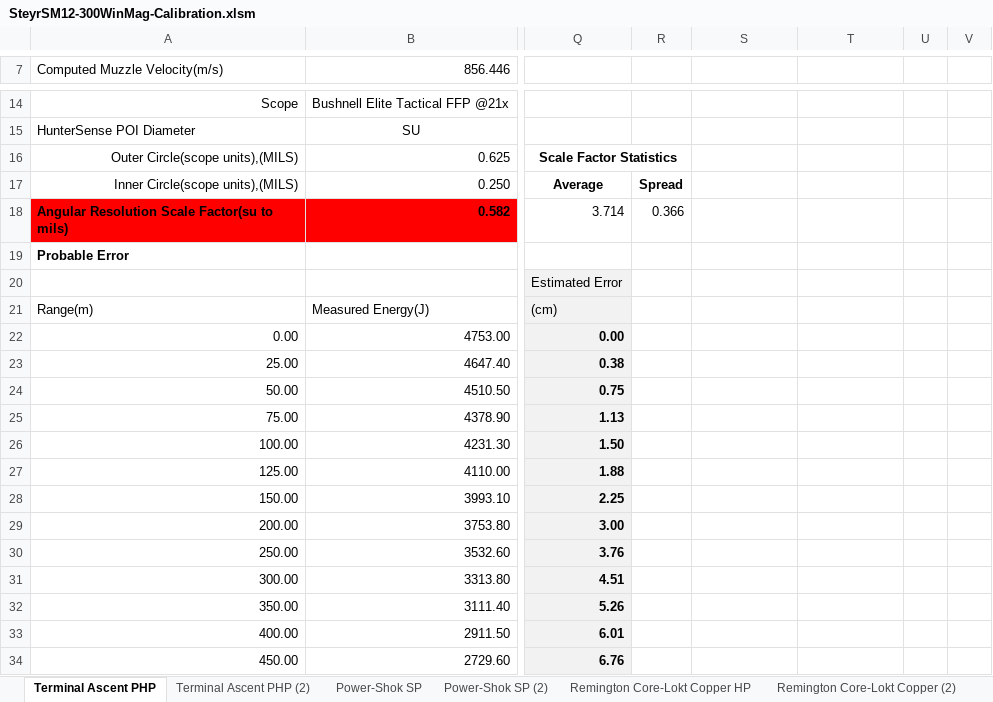
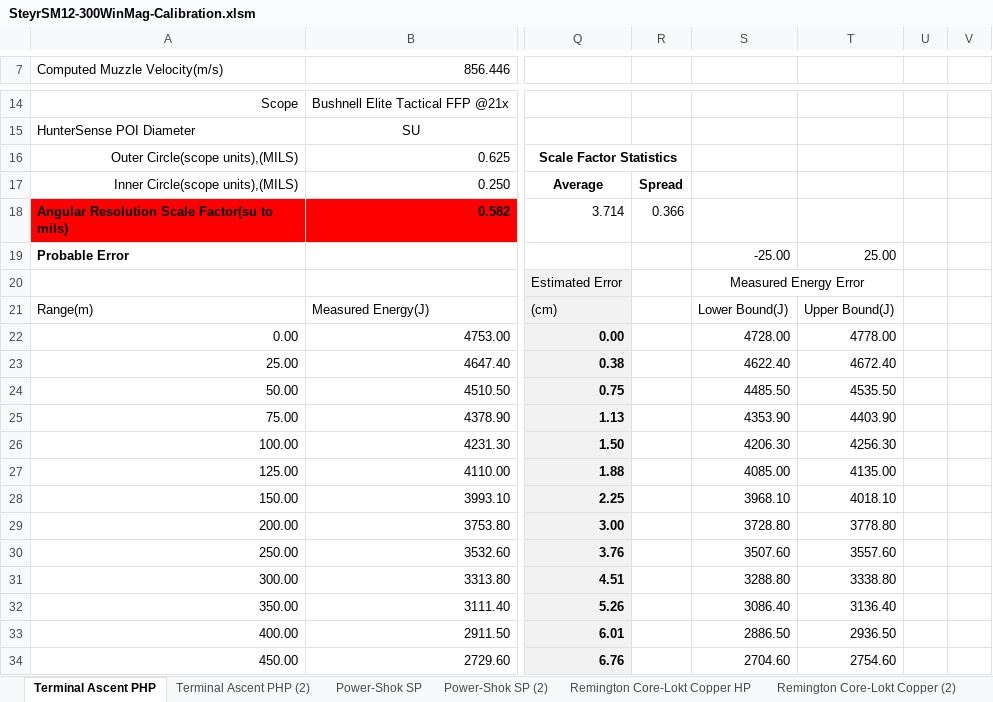
Before and after one commit to vcdassen-home1/WOTH-Ballistics-Data, an Excel workbook: Rifle Calibrations/SteyrSM12-300WinMag-Calibration.xlsm, sheet Terminal Ascent PHP, drawn as a sheet; only a part is shown, gaps mark what is left out; values as stored, in another font and other column widths than the file's, no borders; charts and pictures not drawn; the diff covers the shown part only; the diff names each change by its address in the sheet, - before the commit and + after, or states it on an @@ line.

Commit message:
completed the point blank range trajectory tracking functionality

```diff
--- a/Rifle Calibrations/SteyrSM12-300WinMag-Calibration.xlsm (sheet Terminal Ascent PHP)
+++ b/Rifle Calibrations/SteyrSM12-300WinMag-Calibration.xlsm (sheet Terminal Ascent PHP)
-S19: (empty)
+S19: -25.00
-T19: (empty)
+T19: 25.00
-S20: (empty)
+S20: Measured Energy Error
+S20:T20 merged
-S21: (empty)
+S21: Lower Bound(J)
-T21: (empty)
+T21: Upper Bound(J)
-S22: (empty)
+S22: 4728.00
-T22: (empty)
+T22: 4778.00
-S23: (empty)
+S23: 4622.40
-T23: (empty)
+T23: 4672.40
-S24: (empty)
+S24: 4485.50
-T24: (empty)
+T24: 4535.50
-S25: (empty)
+S25: 4353.90
-T25: (empty)
+T25: 4403.90
-S26: (empty)
+S26: 4206.30
-T26: (empty)
+T26: 4256.30
-S27: (empty)
+S27: 4085.00
-T27: (empty)
+T27: 4135.00
-S28: (empty)
+S28: 3968.10
-T28: (empty)
+T28: 4018.10
-S29: (empty)
+S29: 3728.80
-T29: (empty)
+T29: 3778.80
-S30: (empty)
+S30: 3507.60
-T30: (empty)
+T30: 3557.60
-S31: (empty)
+S31: 3288.80
-T31: (empty)
+T31: 3338.80
-S32: (empty)
+S32: 3086.40
-T32: (empty)
+T32: 3136.40
-S33: (empty)
+S33: 2886.50
-T33: (empty)
+T33: 2936.50
-S34: (empty)
+S34: 2704.60
-T34: (empty)
+T34: 2754.60
```
Also changed, not shown: 2 edited cells elsewhere in this sheet, charts or pictures, 6 other files.
